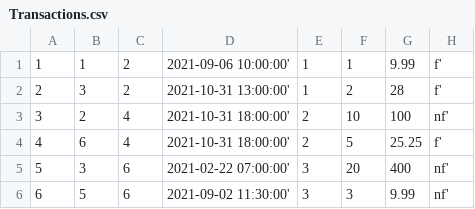
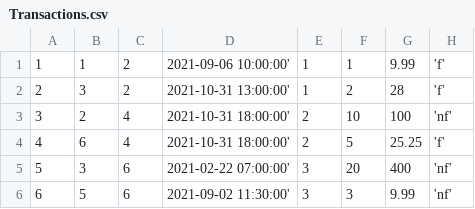
Before and after one commit to ad380/Mini-Amazon, a CSV file: db/data/Transactions.csv, drawn as a sheet.

Commit message:
Fix strings in Transactions.csv

```diff
--- a/db/data/Transactions.csv
+++ b/db/data/Transactions.csv
@@ -1,6 +1,6 @@
-1,1,2,2021-09-06 10:00:00',1,1,9.99,f'
-2,3,2,2021-10-31 13:00:00',1,2,28,f'
-3,2,4,2021-10-31 18:00:00',2,10,100,nf'
-4,6,4,2021-10-31 18:00:00',2,5,25.25,f'
-5,3,6,2021-02-22 07:00:00',3,20,400,nf'
-6,5,6,2021-09-02 11:30:00',3,3,9.99,nf'
+1,1,2,2021-09-06 10:00:00',1,1,9.99,'f'
+2,3,2,2021-10-31 13:00:00',1,2,28,'f'
+3,2,4,2021-10-31 18:00:00',2,10,100,'nf'
+4,6,4,2021-10-31 18:00:00',2,5,25.25,'f'
+5,3,6,2021-02-22 07:00:00',3,20,400,'nf'
+6,5,6,2021-09-02 11:30:00',3,3,9.99,'nf'
```
